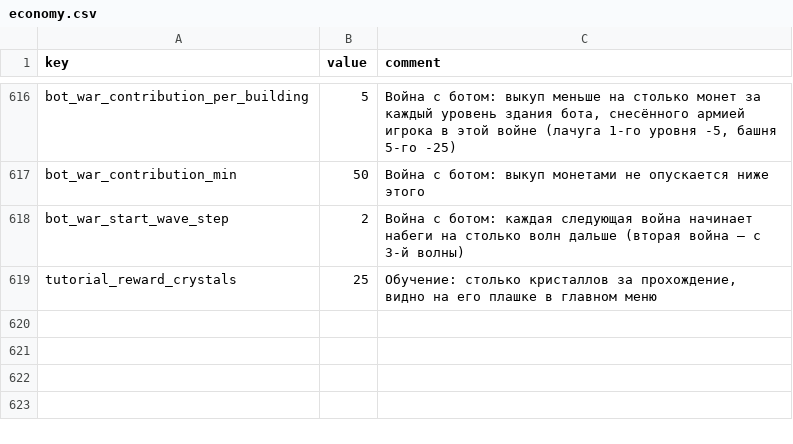
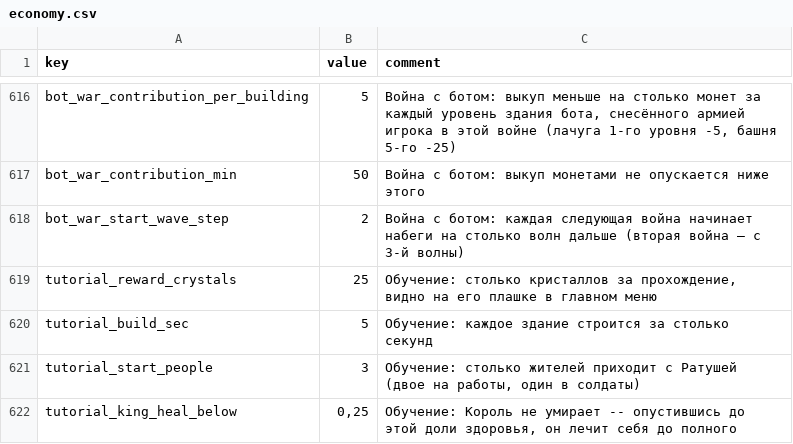
Before and after one commit to Safronov-Siarhei/CityBuilding, a CSV file: Assets/_Project/Balance/economy.csv, drawn as a sheet; only a part is shown, gaps mark what is left out; the diff names each change by its address in the sheet, - before the commit and + after, or states it on an @@ line.

```diff
--- a/Assets/_Project/Balance/economy.csv
+++ b/Assets/_Project/Balance/economy.csv
+row 620: tutorial_build_sec | 5 | Обучение: каждое здание строится за столько секунд
+row 621: tutorial_start_people | 3 | Обучение: столько жителей приходит с Ратушей (двое на работы, один в солдаты)
+row 622: tutorial_king_heal_below | 0,25 | Обучение: Король не умирает -- опустившись до этой доли здоровья, он лечит себя до полного
```
Also changed, not shown: 15 other files.
